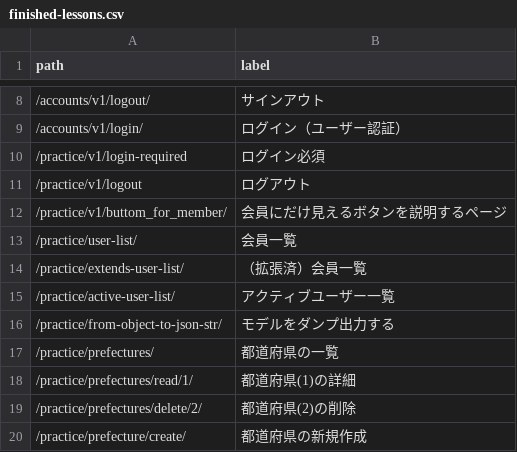
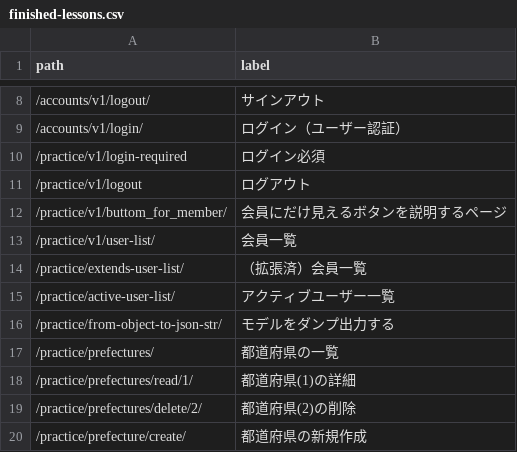
Before and after one commit to muzudho/django-practice2, a CSV file: host1/apps1/portal_v1/data/finished-lessons.csv, drawn as a sheet; only a part is shown, gaps mark what is left out.

Commit message:
make user list

```diff
--- a/host1/apps1/portal_v1/data/finished-lessons.csv
+++ b/host1/apps1/portal_v1/data/finished-lessons.csv
@@ -12,3 +12,3 @@ path,label
 /practice/v1/buttom_for_member/,会員にだけ見えるボタンを説明するページ
-/practice/user-list/,会員一覧
+/practice/v1/user-list/,会員一覧
 /practice/extends-user-list/,（拡張済）会員一覧
```
Also changed, not shown: 6 other files.
